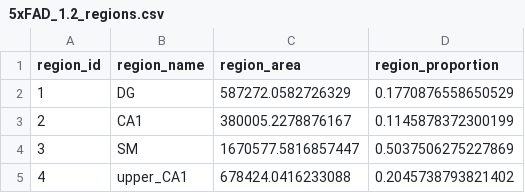
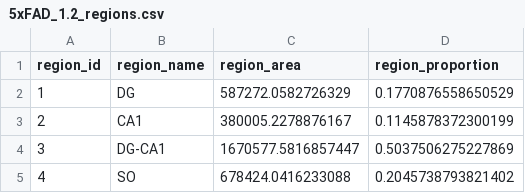
Before and after one commit to yaara-dev/explore-ExSeq-brain-AD, a CSV file: data/viewer_normalized/5xFAD_1.2_regions.csv, drawn as a sheet.

```diff
--- a/data/viewer_normalized/5xFAD_1.2_regions.csv
+++ b/data/viewer_normalized/5xFAD_1.2_regions.csv
@@ -3,3 +3,3 @@ region_id,region_name,region_area,region_proportion
 2,CA1,380005.2278876167,0.1145878372300199
-3,SM,1670577.5816857447,0.5037506275227869
-4,upper_CA1,678424.0416233088,0.2045738793821402
+3,DG-CA1,1670577.5816857447,0.5037506275227869
+4,SO,678424.0416233088,0.2045738793821402
```
Also changed, not shown: data/viewer_normalized/5xFAD_1.1_regions.csv, data/viewer_normalized/5xFAD_2_regions.csv, 9 other files.
